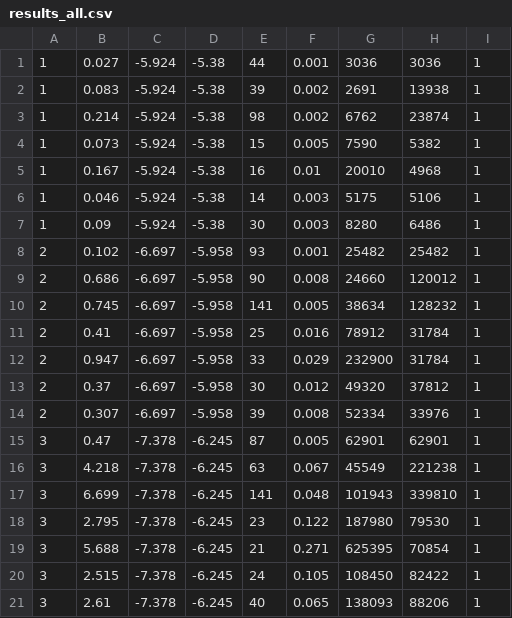
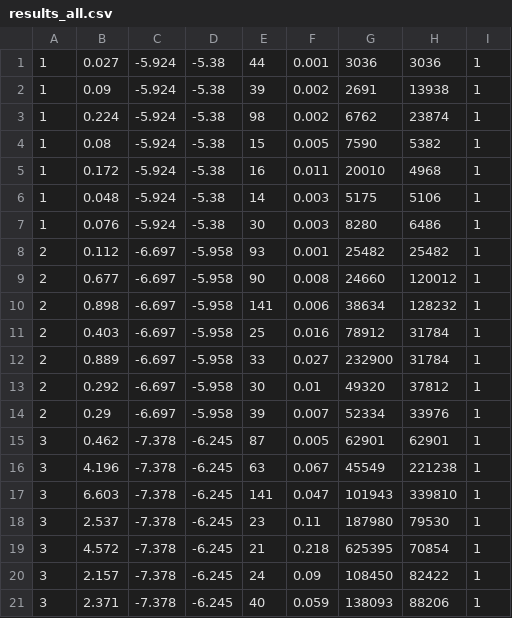
Before and after one commit to takeshi-fukasawa/dynamic_opt_conti_action, a CSV file: investment_competition_continuous_states/results/results_all.csv, drawn as a sheet.

```diff
--- a/investment_competition_continuous_states/results/results_all.csv
+++ b/investment_competition_continuous_states/results/results_all.csv
@@ -1,21 +1,21 @@
 1,0.027,-5.924,-5.38,44,0.001,3036,3036,1
-1,0.083,-5.924,-5.38,39,0.002,2691,13938,1
-1,0.214,-5.924,-5.38,98,0.002,6762,23874,1
-1,0.073,-5.924,-5.38,15,0.005,7590,5382,1
-1,0.167,-5.924,-5.38,16,0.01,20010,4968,1
-1,0.046,-5.924,-5.38,14,0.003,5175,5106,1
-1,0.09,-5.924,-5.38,30,0.003,8280,6486,1
-2,0.102,-6.697,-5.958,93,0.001,25482,25482,1
-2,0.686,-6.697,-5.958,90,0.008,24660,120012,1
-2,0.745,-6.697,-5.958,141,0.005,38634,128232,1
-2,0.41,-6.697,-5.958,25,0.016,78912,31784,1
-2,0.947,-6.697,-5.958,33,0.029,232900,31784,1
-2,0.37,-6.697,-5.958,30,0.012,49320,37812,1
-2,0.307,-6.697,-5.958,39,0.008,52334,33976,1
-3,0.47,-7.378,-6.245,87,0.005,62901,62901,1
-3,4.218,-7.378,-6.245,63,0.067,45549,221238,1
-3,6.699,-7.378,-6.245,141,0.048,101943,339810,1
-3,2.795,-7.378,-6.245,23,0.122,187980,79530,1
-3,5.688,-7.378,-6.245,21,0.271,625395,70854,1
-3,2.515,-7.378,-6.245,24,0.105,108450,82422,1
-3,2.61,-7.378,-6.245,40,0.065,138093,88206,1
+1,0.09,-5.924,-5.38,39,0.002,2691,13938,1
+1,0.224,-5.924,-5.38,98,0.002,6762,23874,1
+1,0.08,-5.924,-5.38,15,0.005,7590,5382,1
+1,0.172,-5.924,-5.38,16,0.011,20010,4968,1
+1,0.048,-5.924,-5.38,14,0.003,5175,5106,1
+1,0.076,-5.924,-5.38,30,0.003,8280,6486,1
+2,0.112,-6.697,-5.958,93,0.001,25482,25482,1
+2,0.677,-6.697,-5.958,90,0.008,24660,120012,1
+2,0.898,-6.697,-5.958,141,0.006,38634,128232,1
+2,0.403,-6.697,-5.958,25,0.016,78912,31784,1
+2,0.889,-6.697,-5.958,33,0.027,232900,31784,1
+2,0.292,-6.697,-5.958,30,0.01,49320,37812,1
+2,0.29,-6.697,-5.958,39,0.007,52334,33976,1
+3,0.462,-7.378,-6.245,87,0.005,62901,62901,1
+3,4.196,-7.378,-6.245,63,0.067,45549,221238,1
+3,6.603,-7.378,-6.245,141,0.047,101943,339810,1
+3,2.537,-7.378,-6.245,23,0.11,187980,79530,1
+3,4.572,-7.378,-6.245,21,0.218,625395,70854,1
+3,2.157,-7.378,-6.245,24,0.09,108450,82422,1
+3,2.371,-7.378,-6.245,40,0.059,138093,88206,1
```
Also changed, not shown: 8 other files.
